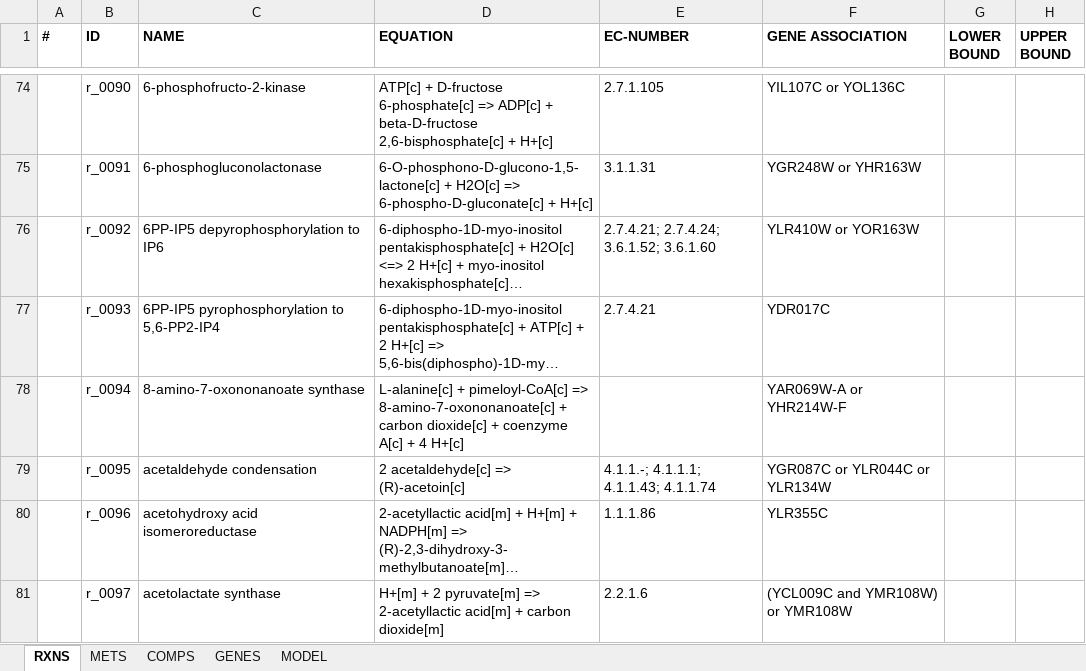
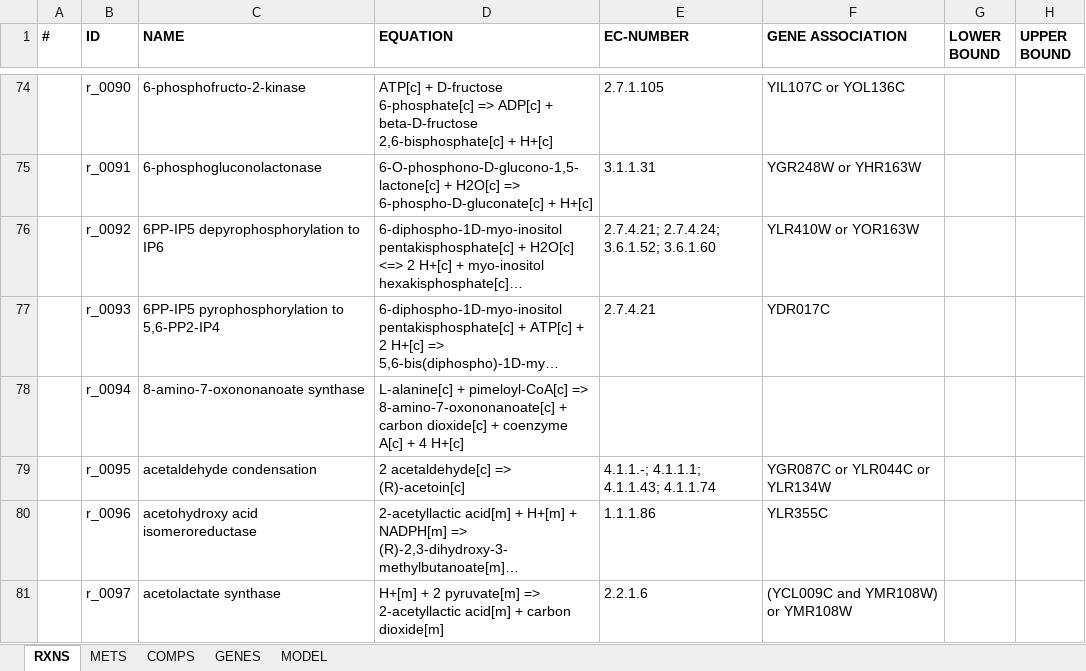
Before and after one commit to weilandtd/yeast-GEM, an Excel workbook: ModelFiles/xlsx/yeastGEM.xlsx, sheet RXNS, drawn as a sheet; only a part is shown, gaps mark what is left out; long unchanged cells end in …; values as stored, in another font and other column widths than the file's, no borders; the diff names each change by its address in the sheet, - before the commit and + after, or states it on an @@ line.

```diff
--- a/ModelFiles/xlsx/yeastGEM.xlsx (sheet RXNS)
+++ b/ModelFiles/xlsx/yeastGEM.xlsx (sheet RXNS)
-F78 (GENE ASSOCIATION): YAR069W-A or YHR214W-F
+F78 (GENE ASSOCIATION): (empty)
```
Also changed, not shown: sheet GENES, sheet MODEL, 4 other files.
